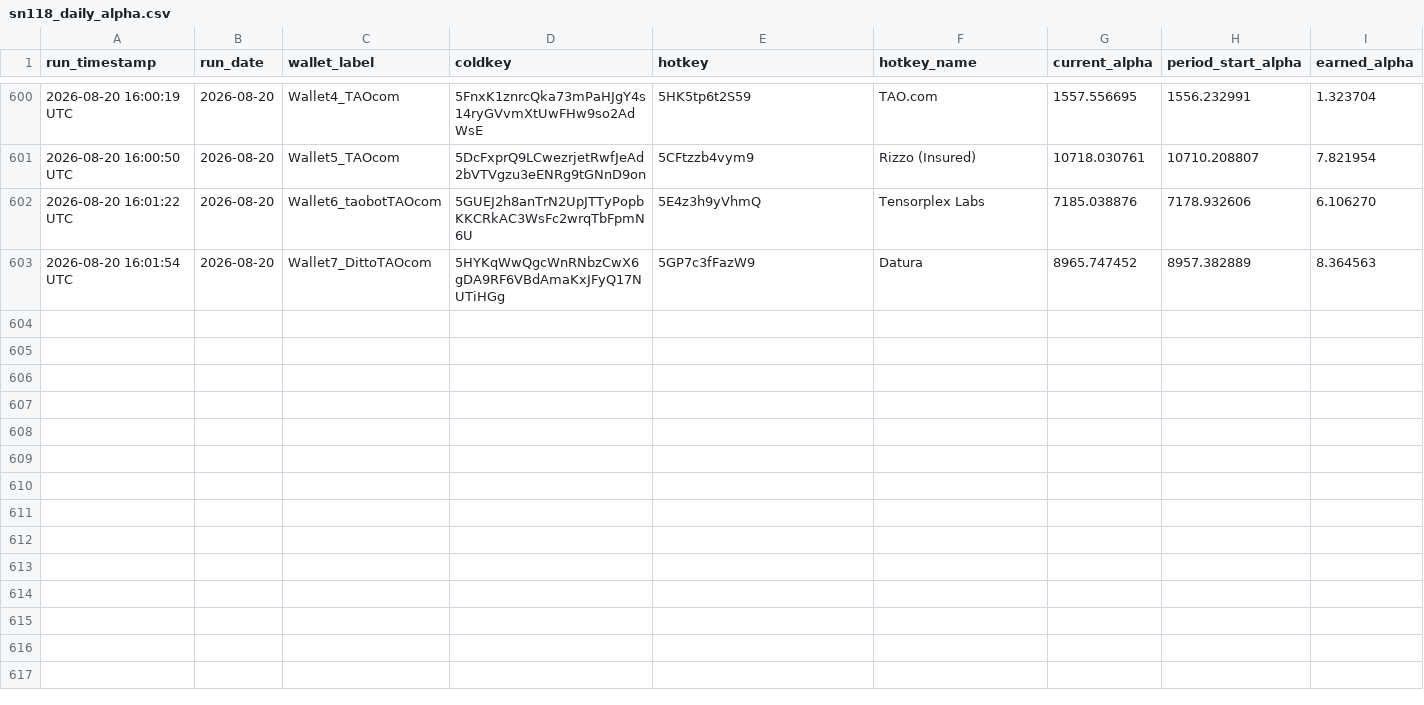
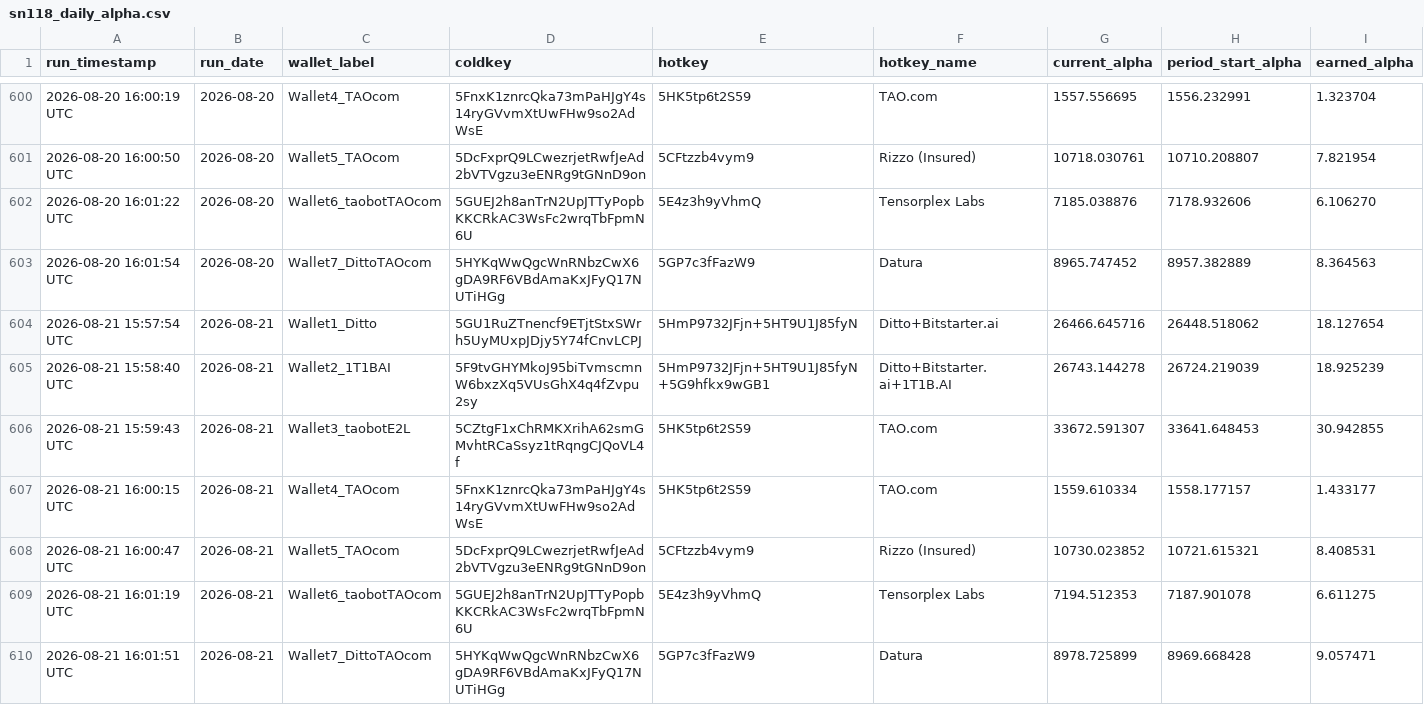
Before and after one commit to TheTAOValiGurl/sn118-tracker, a CSV file: sn118_daily_alpha.csv, drawn as a sheet; only a part is shown, gaps mark what is left out; rows hold the shown columns only; the diff names each change by its address in the sheet, - before the commit and + after, or states it on an @@ line.

```diff
--- a/sn118_daily_alpha.csv
+++ b/sn118_daily_alpha.csv
+row 604: 2026-08-21 15:57:54 UTC | 2026-08-21 | Wallet1_Ditto | 5GU1RuZTnencf9ETjtStxSWrh5UyMUxpJDjy5Y74fCnvLCPJ | 5HmP9732JFjn+5HT9U1J85fyN | Ditto+Bitstarter.ai | 26466.645716 | 26448.518062 | 18.127654
+row 605: 2026-08-21 15:58:40 UTC | 2026-08-21 | Wallet2_1T1BAI | 5F9tvGHYMkoJ95biTvmscmnW6bxzXq5VUsGhX4q4fZvpu2sy | 5HmP9732JFjn+5HT9U1J85fyN+5G9hfkx9wGB1 | Ditto+Bitstarter.ai+1T1B.AI | 26743.144278 | 26724.219039 | 18.925239
+row 606: 2026-08-21 15:59:43 UTC | 2026-08-21 | Wallet3_taobotE2L | 5CZtgF1xChRMKXrihA62smGMvhtRCaSsyz1tRqngCJQoVL4f | 5HK5tp6t2S59 | TAO.com | 33672.591307 | 33641.648453 | 30.942855
+row 607: 2026-08-21 16:00:15 UTC | 2026-08-21 | Wallet4_TAOcom | 5FnxK1znrcQka73mPaHJgY4s14ryGVvmXtUwFHw9so2AdWsE | 5HK5tp6t2S59 | TAO.com | 1559.610334 | 1558.177157 | 1.433177
+row 608: 2026-08-21 16:00:47 UTC | 2026-08-21 | Wallet5_TAOcom | 5DcFxprQ9LCwezrjetRwfJeAd2bVTVgzu3eENRg9tGNnD9on | 5CFtzzb4vym9 | Rizzo (Insured) | 10730.023852 | 10721.615321 | 8.408531
+row 609: 2026-08-21 16:01:19 UTC | 2026-08-21 | Wallet6_taobotTAOcom | 5GUEJ2h8anTrN2UpJTTyPopbKKCRkAC3WsFc2wrqTbFpmN6U | 5E4z3h9yVhmQ | Tensorplex Labs | 7194.512353 | 7187.901078 | 6.611275
+row 610: 2026-08-21 16:01:51 UTC | 2026-08-21 | Wallet7_DittoTAOcom | 5HYKqWwQgcWnRNbzCwX6gDA9RF6VBdAmaKxJFyQ17NUTiHGg | 5GP7c3fFazW9 | Datura | 8978.725899 | 8969.668428 | 9.057471
```
